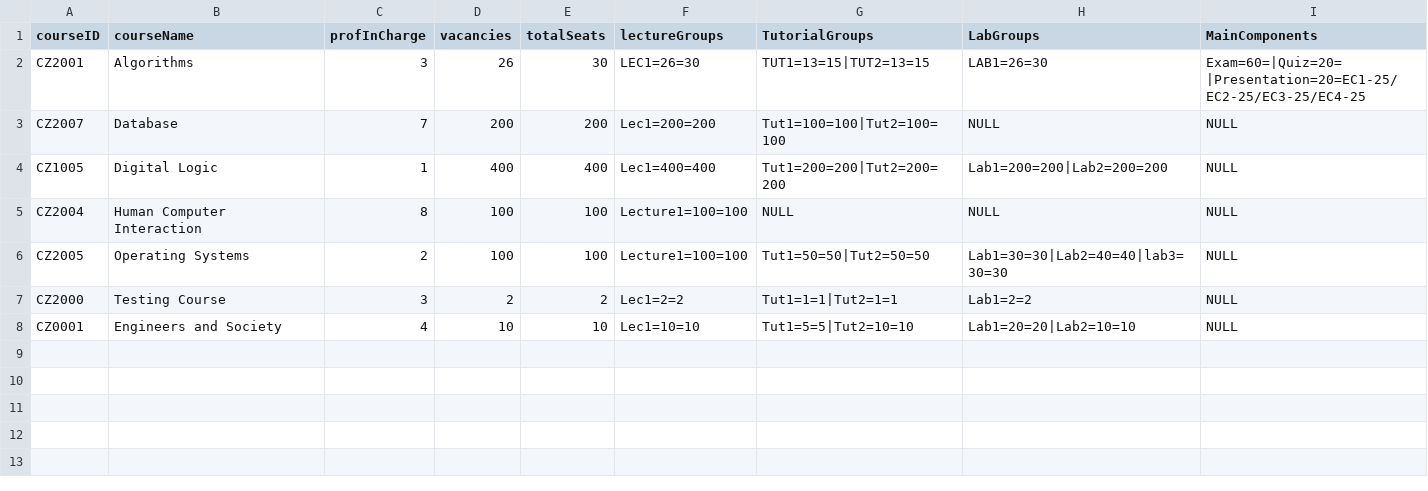
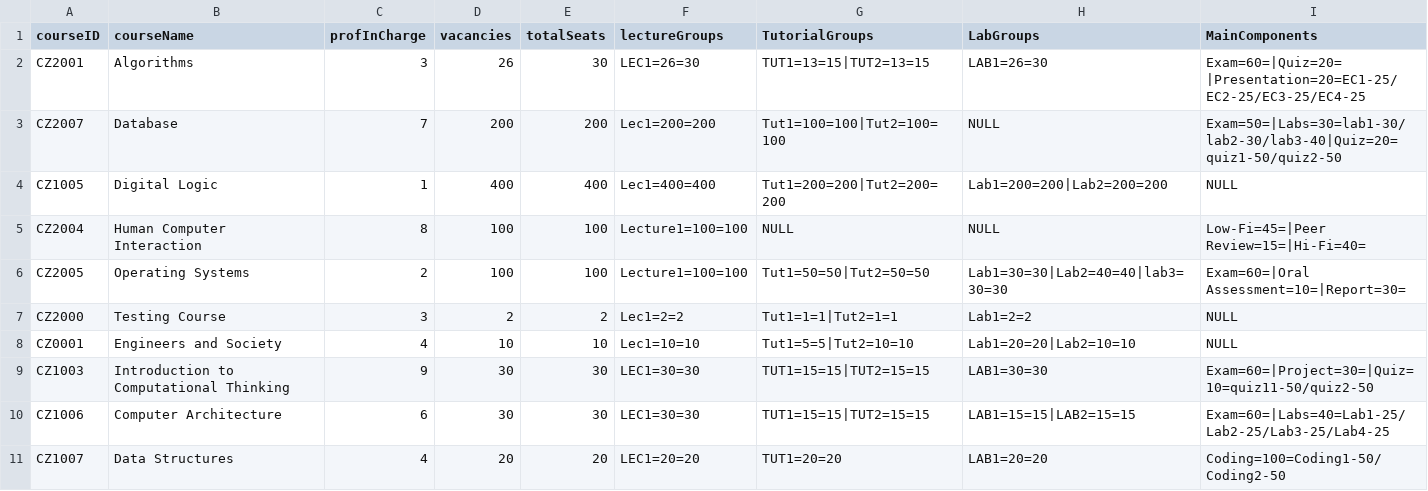
Before and after one commit to ERICCYS/CZ2002-SCRAME-Application, a CSV file: CZ2002-SCRAME-Application/data/courseFile.csv, drawn as a sheet.

Commit message:
Standardize "Exam"

```diff
--- a/CZ2002-SCRAME-Application/data/courseFile.csv
+++ b/CZ2002-SCRAME-Application/data/courseFile.csv
@@ -2,7 +2,10 @@ courseID,courseName,profInCharge,vacancies,totalSeats,lectureGroups,TutorialGrou
 CZ2001,Algorithms,3,26,30,LEC1=26=30,TUT1=13=15|TUT2=13=15,LAB1=26=30,Exam=60=|Quiz=20=|Presentation=20=EC1-25/EC2-25/EC3-25/EC4-25
-CZ2007,Database,7,200,200,Lec1=200=200,Tut1=100=100|Tut2=100=100,NULL,NULL
+CZ2007,Database,7,200,200,Lec1=200=200,Tut1=100=100|Tut2=100=100,NULL,Exam=50=|Labs=30=lab1-30/lab2-30/lab3-40|Quiz=20=quiz1-50/quiz2-50
 CZ1005,Digital Logic,1,400,400,Lec1=400=400,Tut1=200=200|Tut2=200=200,Lab1=200=200|Lab2=200=200,NULL
-CZ2004,Human Computer Interaction,8,100,100,Lecture1=100=100,NULL,NULL,NULL
-CZ2005,Operating Systems,2,100,100,Lecture1=100=100,Tut1=50=50|Tut2=50=50,Lab1=30=30|Lab2=40=40|lab3=30=30,NULL
+CZ2004,Human Computer Interaction,8,100,100,Lecture1=100=100,NULL,NULL,Low-Fi=45=|Peer Review=15=|Hi-Fi=40=
+CZ2005,Operating Systems,2,100,100,Lecture1=100=100,Tut1=50=50|Tut2=50=50,Lab1=30=30|Lab2=40=40|lab3=30=30,Exam=60=|Oral Assessment=10=|Report=30=
 CZ2000,Testing Course,3,2,2,Lec1=2=2,Tut1=1=1|Tut2=1=1,Lab1=2=2,NULL
 CZ0001,Engineers and Society,4,10,10,Lec1=10=10,Tut1=5=5|Tut2=10=10,Lab1=20=20|Lab2=10=10,NULL
+CZ1003,Introduction to Computational Thinking,9,30,30,LEC1=30=30,TUT1=15=15|TUT2=15=15,LAB1=30=30,Exam=60=|Project=30=|Quiz=10=quiz11-50/quiz2-50
+CZ1006,Computer Architecture,6,30,30,LEC1=30=30,TUT1=15=15|TUT2=15=15,LAB1=15=15|LAB2=15=15,Exam=60=|Labs=40=Lab1-25/Lab2-25/Lab3-25/Lab4-25
+CZ1007,Data Structures,4,20,20,LEC1=20=20,TUT1=20=20,LAB1=20=20,Coding=100=Coding1-50/Coding2-50
```
Also changed, not shown: CZ2002-SCRAME-Application/data/markFile.csv, 2 other files.
